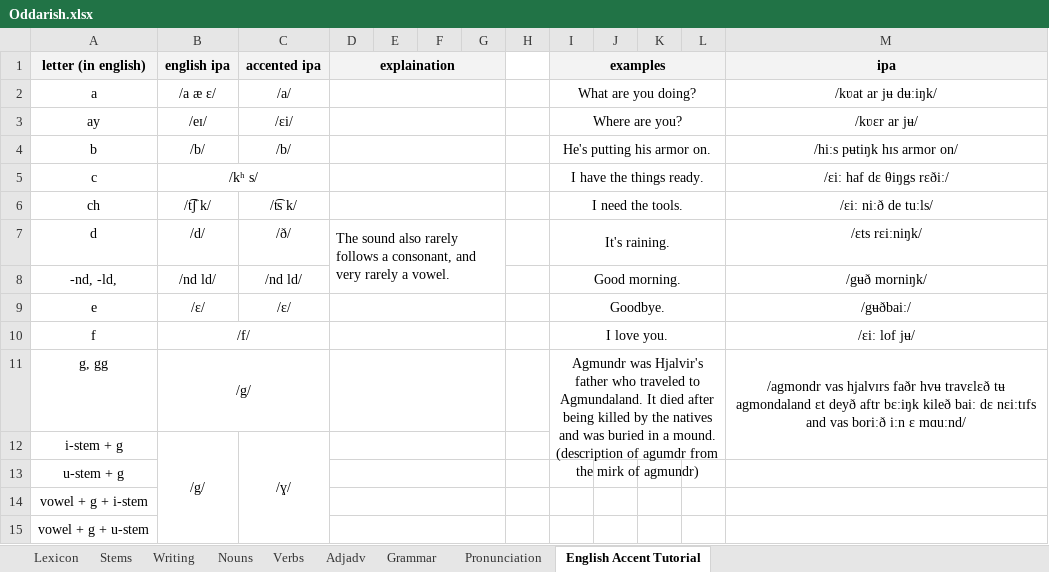
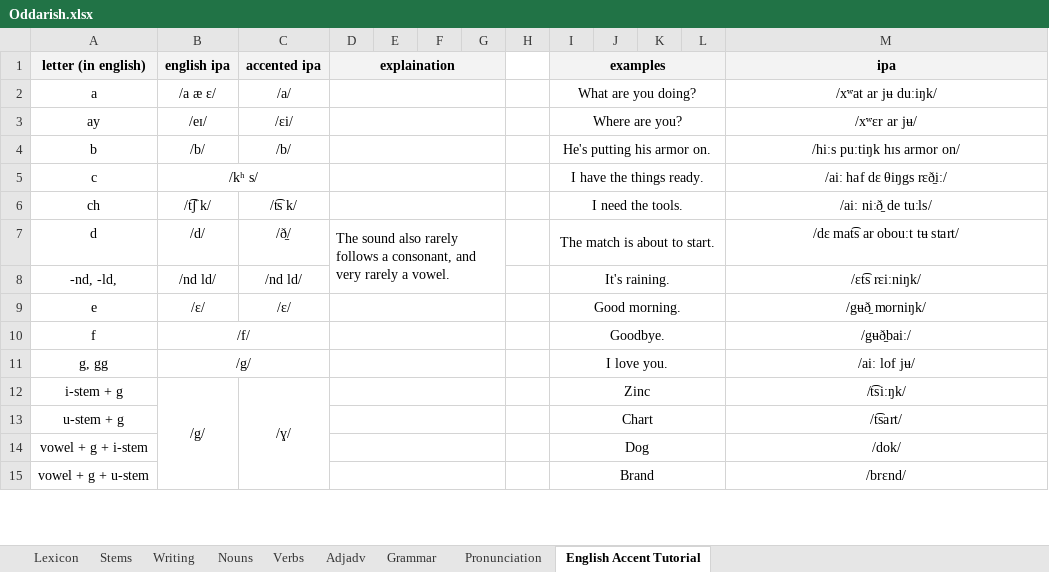
Before and after one commit to Oneo64/Aldraheimr, an Excel workbook: Literature/Languages/Oddarish.xlsx, sheet English Accent Tutorial, drawn as a sheet; only a part is shown; values as stored, in another font and other column widths than the file's, no borders; charts and pictures not drawn; the diff covers the shown part only; the diff names each change by its address in the sheet, - before the commit and + after, or states it on an @@ line.

```diff
--- a/Literature/Languages/Oddarish.xlsx (sheet English Accent Tutorial)
+++ b/Literature/Languages/Oddarish.xlsx (sheet English Accent Tutorial)
-M2 (ipa): /kʋat ar jʉ dʉːiŋk/
+M2 (ipa): /xʷat ar jʉ duːiŋk/
-M3 (ipa): /kʋɛr ar jʉ/
+M3 (ipa): /xʷɛr ar jʉ/
-M4 (ipa): /hiːs pʉtiŋk hɪs armor on/
+M4 (ipa): /hiːs puːtiŋk hɪs armor on/
-M5 (ipa): /ɛiː haf dɛ θiŋgs rɛðiː/
+M5 (ipa): /aiː haf dɛ θiŋgs rɛð̠iː/
-M6 (ipa): /ɛiː niːð de tuːls/
+M6 (ipa): /aiː niːð̠ de tuːls/
-C7 (accented ipa): /ð/
+C7 (accented ipa): /ð̠/
-I7 (examples): It's raining.
+I7 (examples): The match is about to start.
-M7 (ipa): /ɛts rɛiːniŋk/
+M7 (ipa): /dɛ mat͡s ar obouːt tʉ start/
-I8 (examples): Good morning.
+I8 (examples): It's raining.
-M8 (ipa): /gʉð morniŋk/
+M8 (ipa): /ɛt͡s rɛiːniŋk/
-I9 (examples): Goodbye.
+I9 (examples): Good morning.
-M9 (ipa): /gʉðbaiː/
+M9 (ipa): /gʉð̠ morniŋk/
-I10 (examples): I love you.
+I10 (examples): Goodbye.
-M10 (ipa): /ɛiː lof jʉ/
+M10 (ipa): /gʉð̠baiː/
-I11 (examples): Agmundr was Hjalvir's father who traveled to Agmundaland. It died after being killed by the natives and was buried in a mound. (description of agumdr from the mirk of agmundr)
+I11 (examples): I love you.
-I11:L12 merged
+I11:L11 merged
-M11 (ipa): /agmondr vas hjalvɪrs faðr hvʉ travɛlɛð tʉ agmondaland ɛt deyð aftr bɛːiŋk kileð baiː dɛ nɛiːtɪfs and vas boriːð iːn ɛ mɑuːnd/
+M11 (ipa): /aiː lof jʉ/
-M11:M12 merged
-I12 (examples): (empty)
+I12 (examples): Zinc
+I12:L12 merged
-M12 (ipa): (empty)
+M12 (ipa): /t͡siːŋk/
-I13 (examples): (empty)
+I13 (examples): Chart
+I13:L13 merged
-M13 (ipa): (empty)
+M13 (ipa): /t͡sart/
-I14 (examples): (empty)
+I14 (examples): Dog
+I14:L14 merged
-M14 (ipa): (empty)
+M14 (ipa): /dok/
-I15 (examples): (empty)
+I15 (examples): Brand
+I15:L15 merged
-M15 (ipa): (empty)
+M15 (ipa): /brɛnd/
```
Also changed, not shown: 6 edited cells and merged cells elsewhere in this sheet, sheet Pronunciation, sheet Lexicon.
